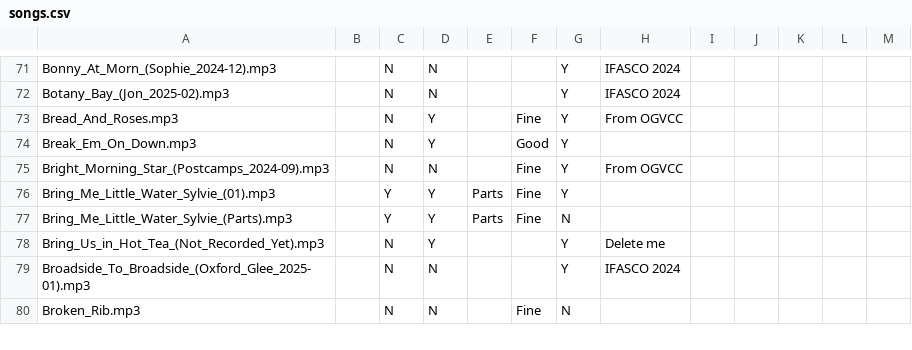
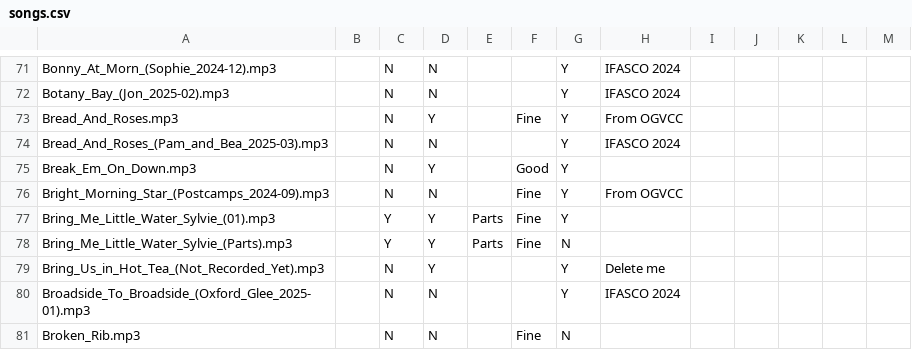
Before and after one commit to glee-uk/virtualcampfire, a CSV file: songs.csv, drawn as a sheet; only a part is shown, gaps mark what is left out.

```diff
--- a/songs.csv
+++ b/songs.csv
@@ -73,2 +73,3 @@ Botany_Bay_(Jon_2025-02).mp3,,N,N,,,Y,"IFASCO 2024"
 Bread_And_Roses.mp3,,N,Y,,Fine,Y,From OGVCC,,,,,
+Bread_And_Roses_(Pam_and_Bea_2025-03).mp3,,N,N,,,Y,"IFASCO 2024"
 Break_Em_On_Down.mp3,,N,Y,,Good,Y,,,,,,
```
Also changed, not shown: 1 other file.
